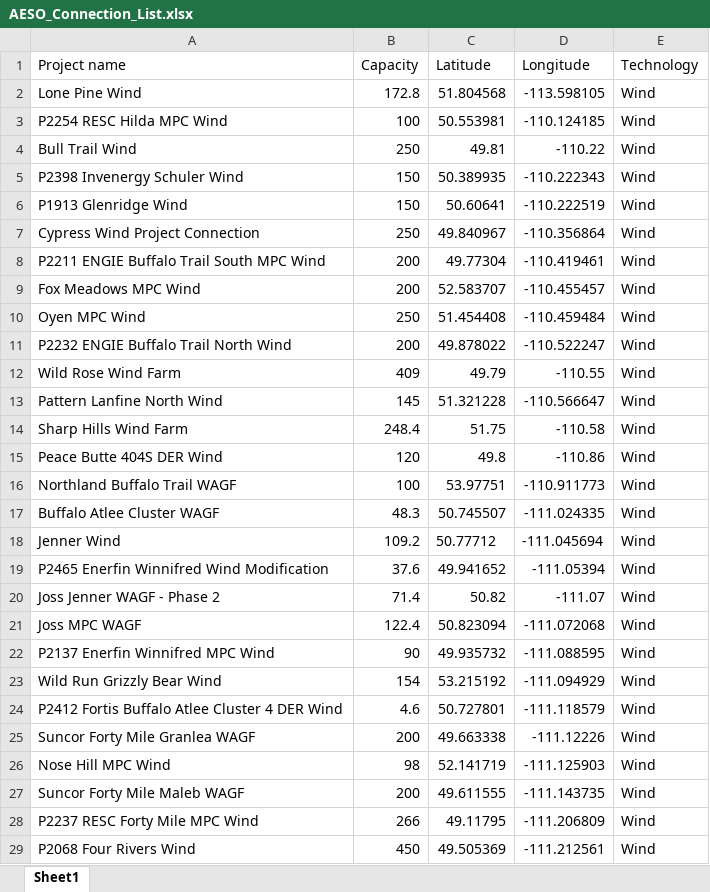
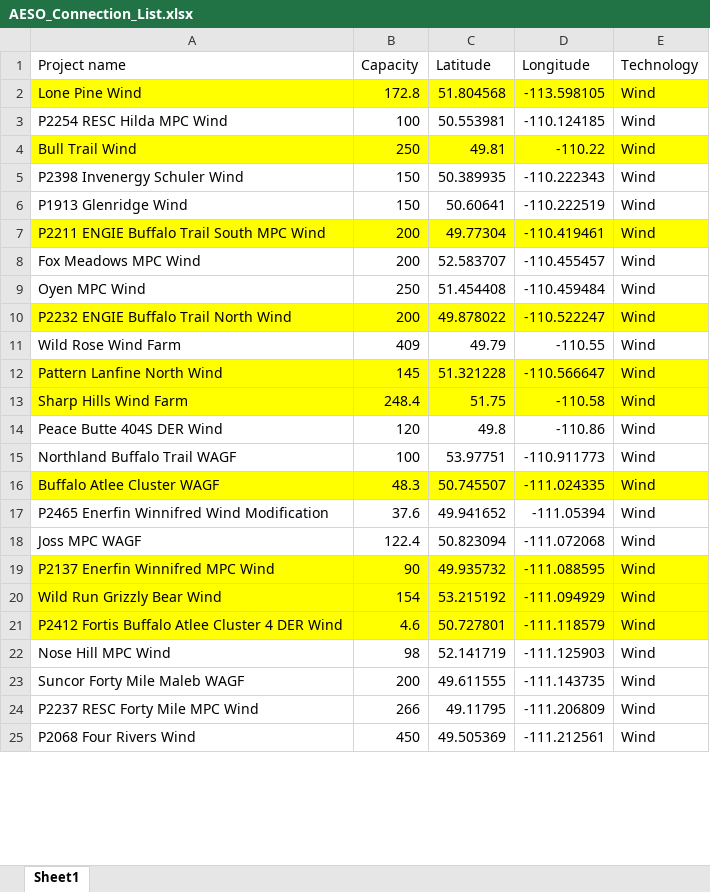
Before and after one commit to tpawlen/WndSolSim, an Excel workbook: AESO_Connection_List.xlsx, sheet Sheet1, drawn as a sheet; only a part is shown; values as stored, in another font and other column widths than the file's, no borders; removed rows and columns are numbered as before the commit, all else as after; the diff covers the shown part only; the diff names each change by its address in the sheet, - before the commit and + after, or states it on an @@ line.

```diff
--- a/AESO_Connection_List.xlsx (sheet Sheet1)
+++ b/AESO_Connection_List.xlsx (sheet Sheet1)
-A2:E2 fill: none
+A2:E2 fill: #FFFF00
-A4:E4 fill: none
+A4:E4 fill: #FFFF00
-row 7: Cypress Wind Project Connection | 250 | 49.840967 | -110.356864 | Wind
-A7:E7 fill: none
+A7:E7 fill: #FFFF00
-A10:E10 fill: none
+A10:E10 fill: #FFFF00
-A12:E13 fill: none
+A12:E13 fill: #FFFF00
-A16:E16 fill: none
+A16:E16 fill: #FFFF00
-row 18: Jenner Wind | 109.2 | 50.77712 | -111.045694 | Wind
-row 20: Joss Jenner WAGF - Phase 2 | 71.4 | 50.82 | -111.07 | Wind
-A19:E21 fill: none
+A19:E21 fill: #FFFF00
-row 25: Suncor Forty Mile Granlea WAGF | 200 | 49.663338 | -111.12226 | Wind
```
Also changed, not shown: 2 removed rows and cell formats elsewhere in this sheet, Potential_Sim.xlsx, Wind_Turbine_Database_FGP.xlsx, 4 other files.
